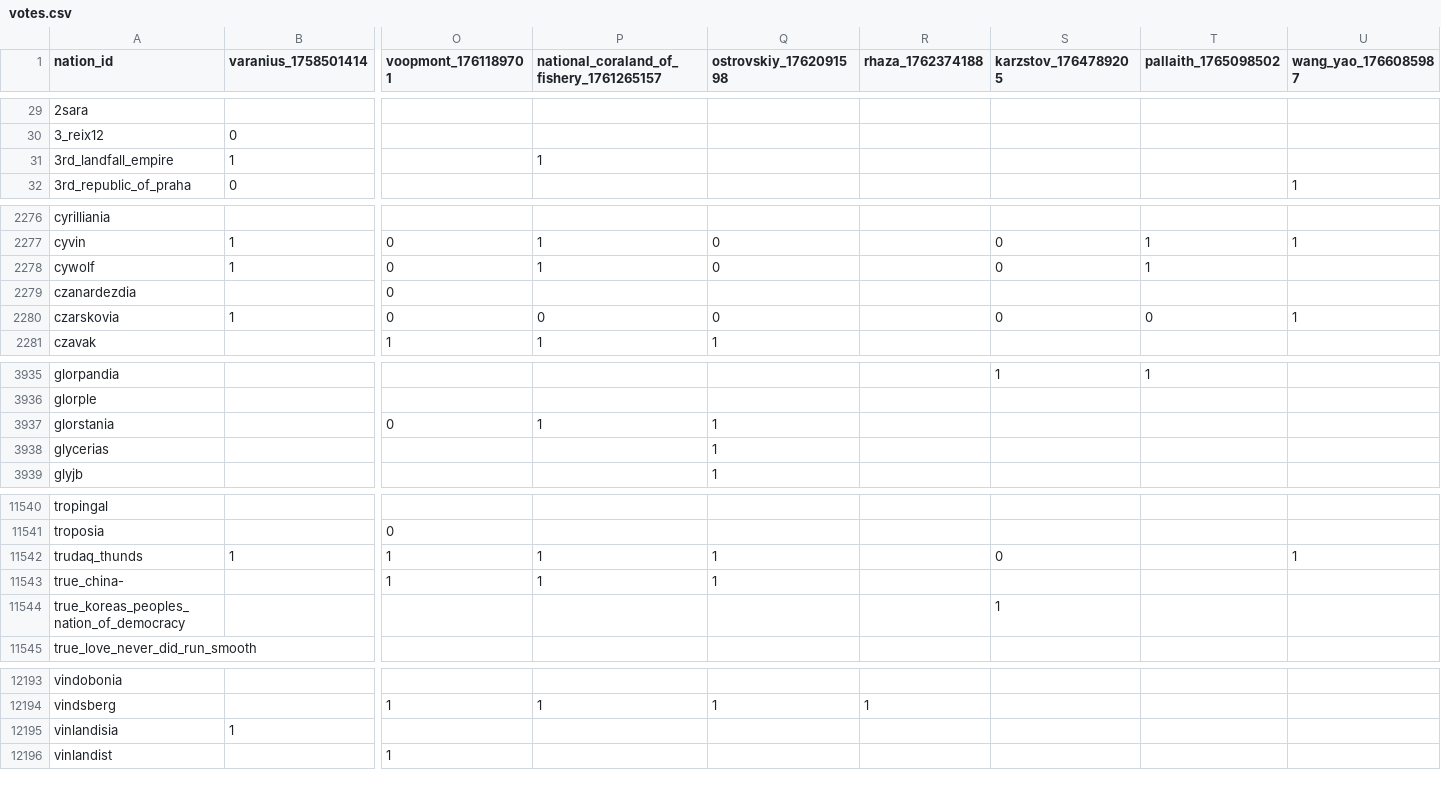
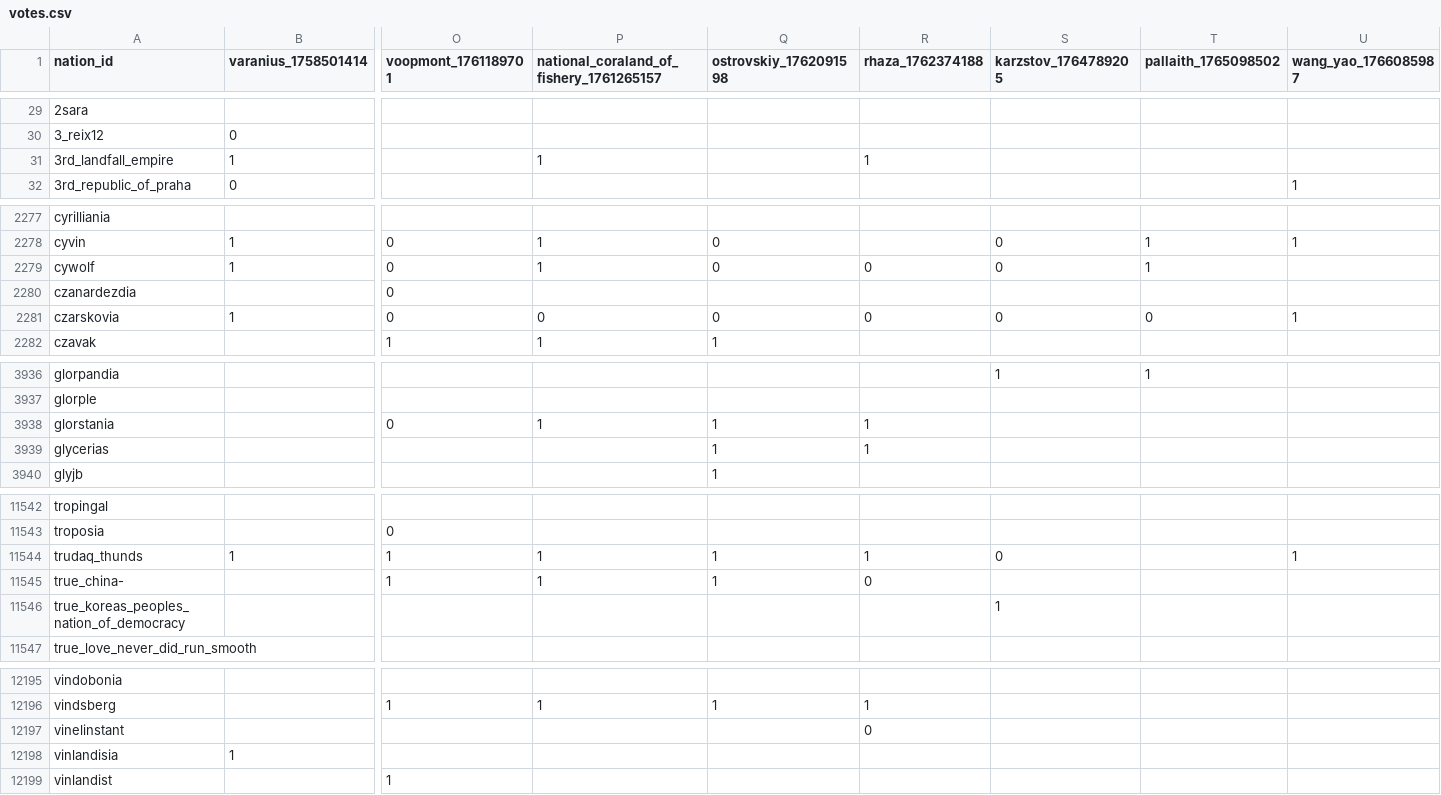
Before and after one commit to Bohaska/wa-voting-records, a CSV file: votes.csv, drawn as a sheet; only a part is shown, gaps mark what is left out; addresses are those after the commit; rows hold the shown columns only; the diff covers the shown part only; the diff names each change by its address in the sheet, - before the commit and + after, or states it on an @@ line.

```diff
--- a/votes.csv
+++ b/votes.csv
-R31 (rhaza_1762374188): (empty)
+R31 (rhaza_1762374188): 1
-R2279 (rhaza_1762374188): (empty)
+R2279 (rhaza_1762374188): 0
-R2281 (rhaza_1762374188): (empty)
+R2281 (rhaza_1762374188): 0
-R3938:R3939 (rhaza_1762374188): (empty)
+R3938:R3939 (rhaza_1762374188): 1
-R11544 (rhaza_1762374188): (empty)
+R11544 (rhaza_1762374188): 1
-R11545 (rhaza_1762374188): (empty)
+R11545 (rhaza_1762374188): 0
+row 12197: vinelinstant |  |  |  |  | 0
```
Also changed, not shown: 2 added rows and 121 edited cells elsewhere in this file, 1 other file.
